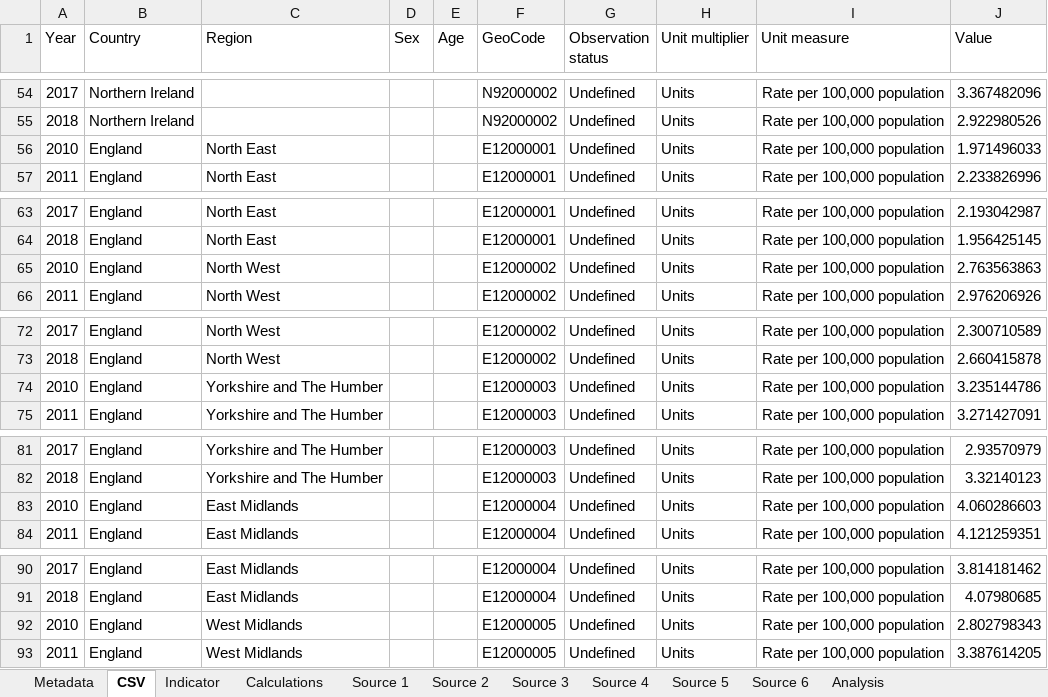
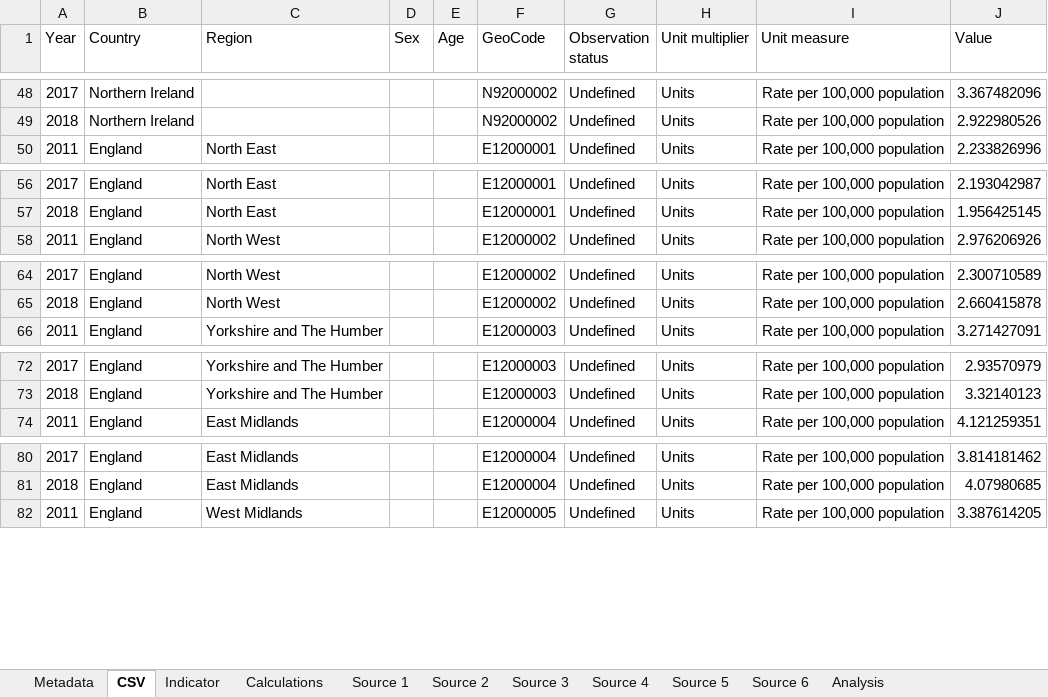
Before and after one commit to ONSdigital/sdg-data, an Excel workbook: data/3.6.1.xlsx, sheet CSV, drawn as a sheet; only a part is shown, gaps mark what is left out; values as stored, in another font and other column widths than the file's, no borders; the diff covers the shown part only; the diff names each change by its address in the sheet, - before the commit and + after, or states it on an @@ line.

Commit message:
3-6-1 data

```diff
--- a/data/3.6.1.xlsx (sheet CSV)
+++ b/data/3.6.1.xlsx (sheet CSV)
-row 56: 2010 | England | North East |  |  | E12000001 | Undefined | Units | Rate per 100,000 population | 1.971496033
-row 65: 2010 | England | North West |  |  | E12000002 | Undefined | Units | Rate per 100,000 population | 2.763563863
-row 74: 2010 | England | Yorkshire and The Humber |  |  | E12000003 | Undefined | Units | Rate per 100,000 population | 3.235144786
-row 83: 2010 | England | East Midlands |  |  | E12000004 | Undefined | Units | Rate per 100,000 population | 4.060286603
-row 92: 2010 | England | West Midlands |  |  | E12000005 | Undefined | Units | Rate per 100,000 population | 2.802798343
```
Also changed, not shown: 12 removed rows elsewhere in this sheet, sheet Metadata.
